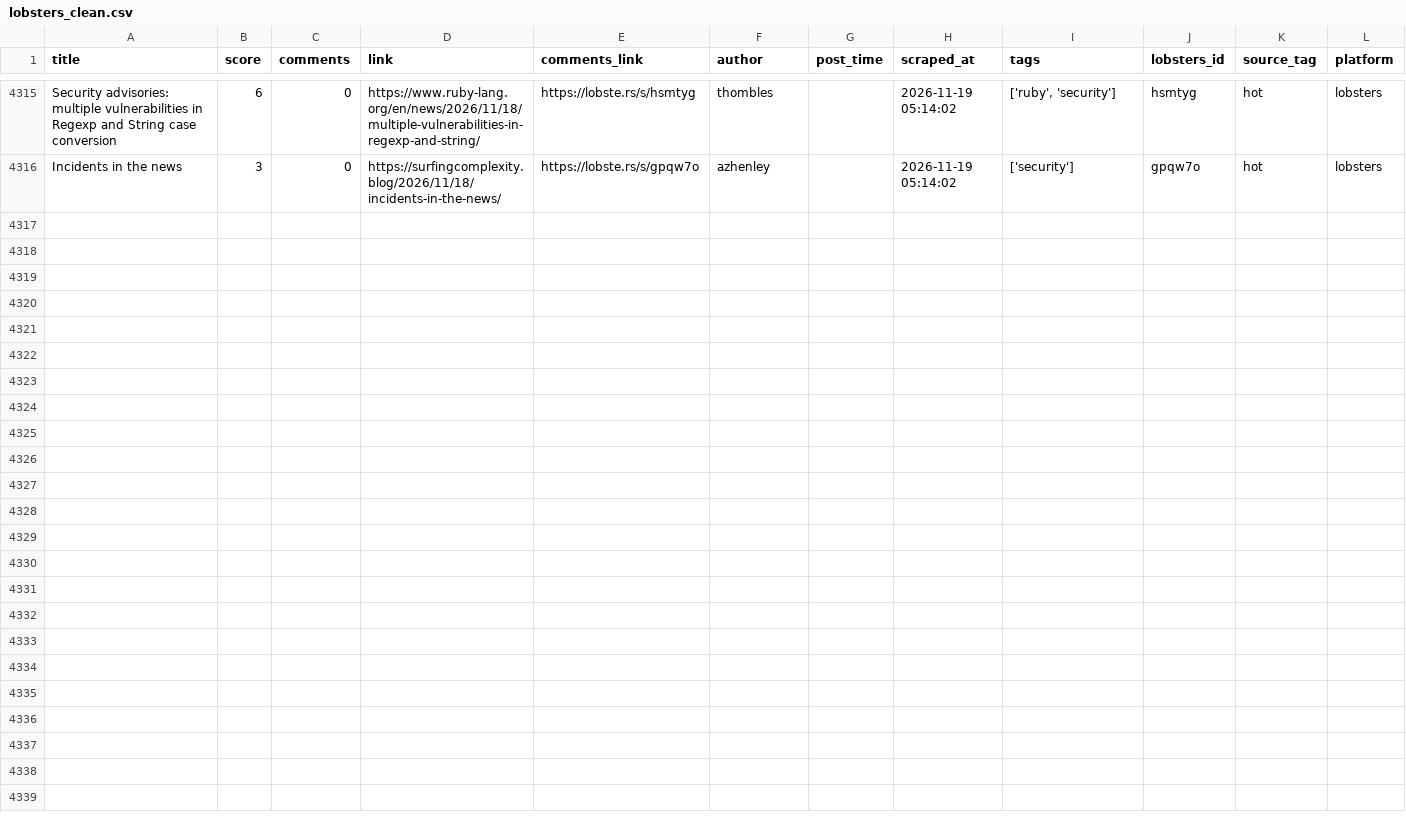
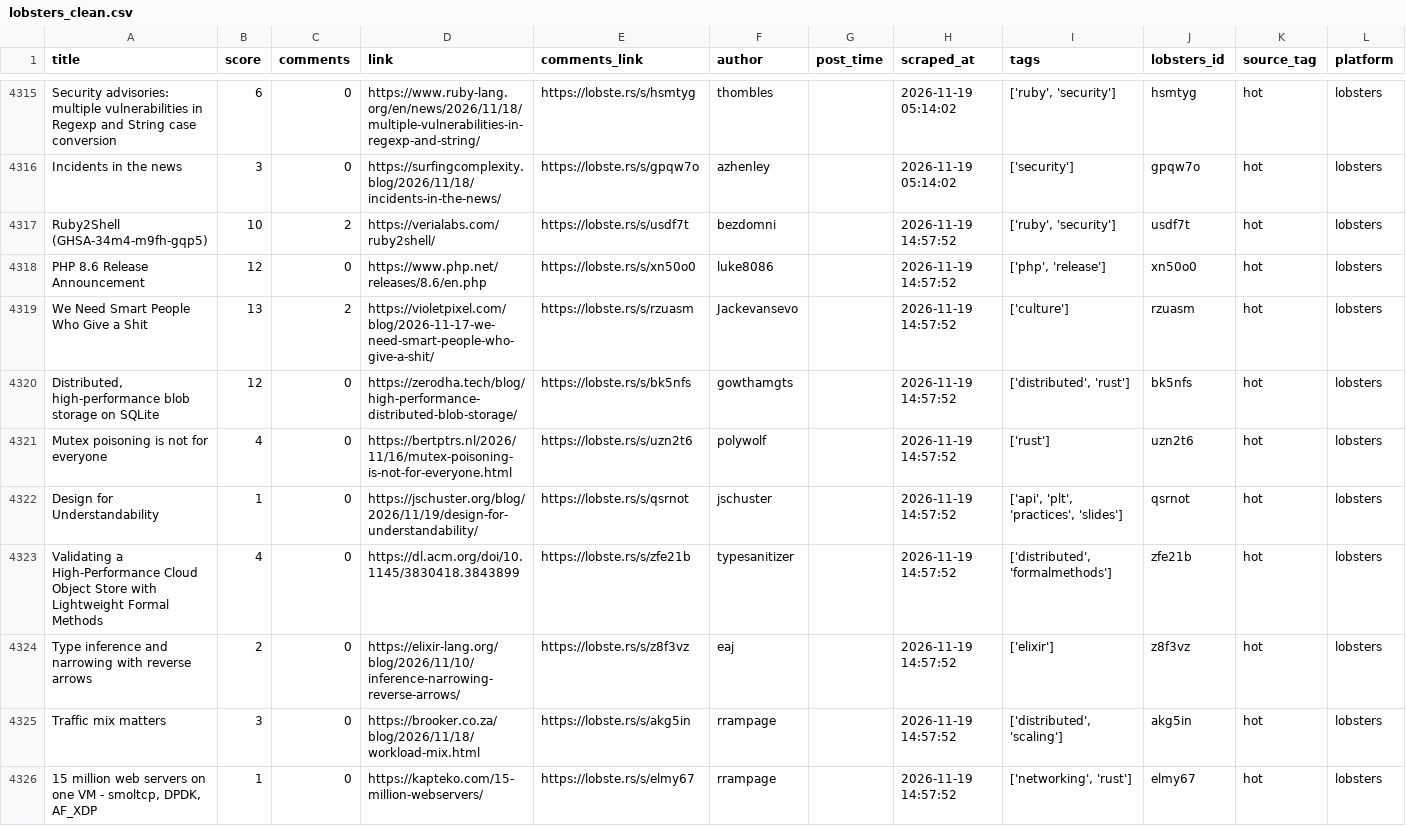
Before and after one commit to Mohammad-Khalil0/Tech-Community-Insights, a CSV file: clean_data/lobsters_clean.csv, drawn as a sheet; only a part is shown, gaps mark what is left out.

```diff
--- a/clean_data/lobsters_clean.csv
+++ b/clean_data/lobsters_clean.csv
@@ -4316 +4316,11 @@ Security advisories: multiple vulnerabilities in Regexp and String case conversi
 Incidents in the news,3,0,https://surfingcomplexity.blog/2026/11/18/incidents-in-the-news/,https://lobste.rs/s/gpqw7o,azhenley,,2026-11-19 05:14:02,['security'],gpqw7o,hot,lobsters
+Ruby2Shell (GHSA-34m4-m9fh-gqp5),10,2,https://verialabs.com/ruby2shell/,https://lobste.rs/s/usdf7t,bezdomni,,2026-11-19 14:57:52,"['ruby', 'security']",usdf7t,hot,lobsters
+PHP 8.6 Release Announcement,12,0,https://www.php.net/releases/8.6/en.php,https://lobste.rs/s/xn50o0,luke8086,,2026-11-19 14:57:52,"['php', 'release']",xn50o0,hot,lobsters
+We Need Smart People Who Give a Shit,13,2,https://violetpixel.com/blog/2026-11-17-we-need-smart-people-who-give-a-shit/,https://lobste.rs/s/rzuasm,Jackevansevo,,2026-11-19 14:57:52,['culture'],rzuasm,hot,lobsters
+"Distributed, high-performance blob storage on SQLite",12,0,https://zerodha.tech/blog/high-performance-distributed-blob-storage/,https://lobste.rs/s/bk5nfs,gowthamgts,,2026-11-19 14:57:52,"['distributed', 'rust']",bk5nfs,hot,lobsters
+Mutex poisoning is not for everyone,4,0,https://bertptrs.nl/2026/11/16/mutex-poisoning-is-not-for-everyone.html,https://lobste.rs/s/uzn2t6,polywolf,,2026-11-19 14:57:52,['rust'],uzn2t6,hot,lobsters
+Design for Understandability,1,0,https://jschuster.org/blog/2026/11/19/design-for-understandability/,https://lobste.rs/s/qsrnot,jschuster,,2026-11-19 14:57:52,"['api', 'plt', 'practices', 'slides']",qsrnot,hot,lobsters
+Validating a High-Performance Cloud Object Store with Lightweight Formal Methods,4,0,https://dl.acm.org/doi/10.1145/3830418.3843899,https://lobste.rs/s/zfe21b,typesanitizer,,2026-11-19 14:57:52,"['distributed', 'formalmethods']",zfe21b,hot,lobsters
+Type inference and narrowing with reverse arrows,2,0,https://elixir-lang.org/blog/2026/11/10/inference-narrowing-reverse-arrows/,https://lobste.rs/s/z8f3vz,eaj,,2026-11-19 14:57:52,['elixir'],z8f3vz,hot,lobsters
+Traffic mix matters,3,0,https://brooker.co.za/blog/2026/11/18/workload-mix.html,https://lobste.rs/s/akg5in,rrampage,,2026-11-19 14:57:52,"['distributed', 'scaling']",akg5in,hot,lobsters
+"15 million web servers on one VM - smoltcp, DPDK, AF_XDP",1,0,https://kapteko.com/15-million-webservers/,https://lobste.rs/s/elmy67,rrampage,,2026-11-19 14:57:52,"['networking', 'rust']",elmy67,hot,lobsters
```
Also changed, not shown: 10 other files.
